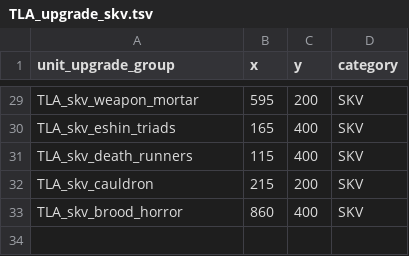
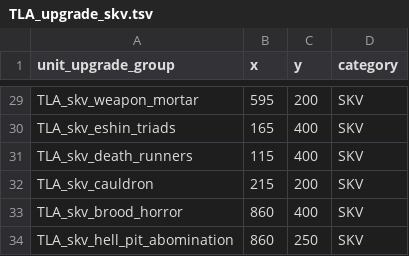
Before and after one commit to zverofaust/WarbandUpgradeExpanded, a TSV file: db/unit_upgrade_group_ui_infos_tables/TLA_upgrade_skv.tsv, drawn as a sheet; only a part is shown, gaps mark what is left out.

Commit message:
Add Hell Pit Abomination upgrade from Brood Horror

```diff
--- a/db/unit_upgrade_group_ui_infos_tables/TLA_upgrade_skv.tsv
+++ b/db/unit_upgrade_group_ui_infos_tables/TLA_upgrade_skv.tsv
@@ -33 +33,2 @@ TLA_skv_cauldron	215	200	SKV
 TLA_skv_brood_horror	860	400	SKV
+TLA_skv_hell_pit_abomination	860	250	SKV
```
